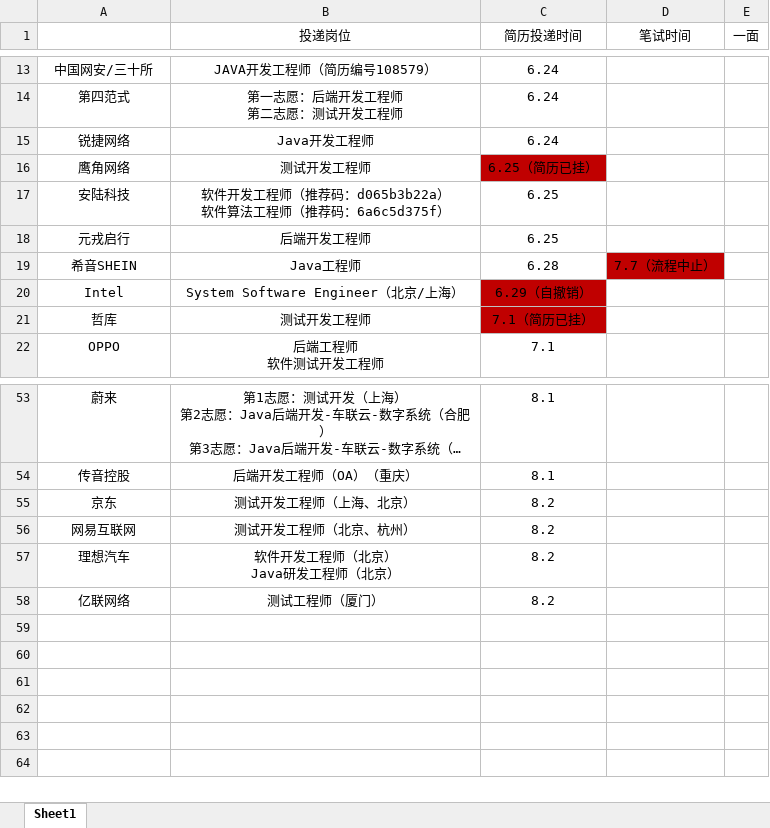
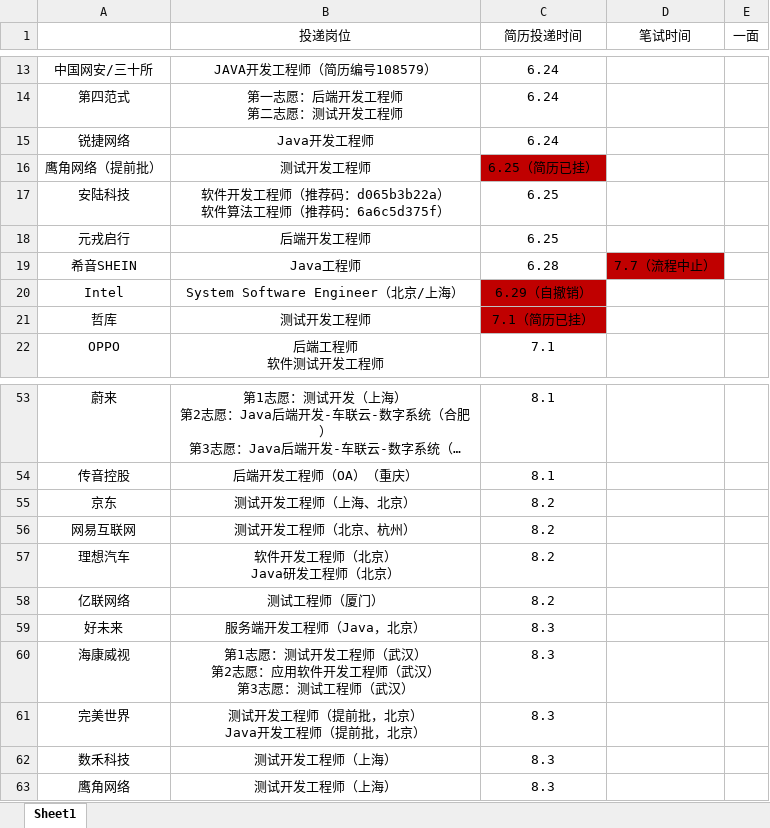
Before and after one commit to ParkHM17/Notes, an Excel workbook: 投递信息.xlsx, sheet Sheet1, drawn as a sheet; only a part is shown, gaps mark what is left out; long unchanged cells end in …; values as stored, in another font and other column widths than the file's, no borders; ↵ is a line break in a cell; the diff names each change by its address in the sheet, - before the commit and + after, or states it on an @@ line.

Commit message:
2022-08-03 lab

```diff
--- a/投递信息.xlsx (sheet Sheet1)
+++ b/投递信息.xlsx (sheet Sheet1)
-A16: 鹰角网络
+A16: 鹰角网络（提前批）
+row 59: 好未来 | 服务端开发工程师（Java，北京） | 8.3
+row 60: 海康威视 | 第1志愿：测试开发工程师（武汉） ↵ 第2志愿：应用软件开发工程师（武汉） ↵ 第3志愿：测试工程师（武汉） | 8.3
+row 61: 完美世界 | 测试开发工程师（提前批，北京） ↵ Java开发工程师（提前批，北京） | 8.3
+row 62: 数禾科技 | 测试开发工程师（上海） | 8.3
+row 63: 鹰角网络 | 测试开发工程师（上海） | 8.3
```
